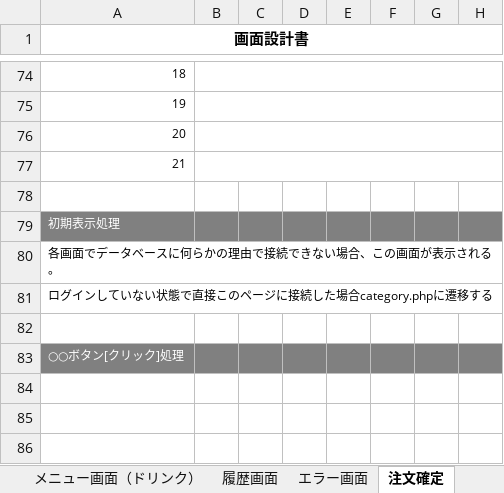
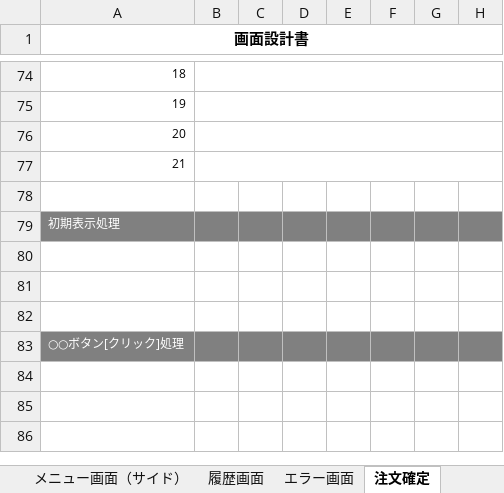
Before and after one commit to satotodob/D_Group_project, an Excel workbook: 設計書類_レビュー前/画面設計書/画面設計書step2/画面設計書まとめ step2.xlsx, sheet 注文確定, drawn as a sheet; only a part is shown, gaps mark what is left out; values as stored, in another font and other column widths than the file's, no borders; charts and pictures not drawn; the diff names each change by its address in the sheet, - before the commit and + after, or states it on an @@ line.

```diff
--- a/設計書類_レビュー前/画面設計書/画面設計書step2/画面設計書まとめ step2.xlsx (sheet 注文確定)
+++ b/設計書類_レビュー前/画面設計書/画面設計書step2/画面設計書まとめ step2.xlsx (sheet 注文確定)
+sheet tab: メニュー画面（サイド）
-A80 (画面設計書): 各画面でデータベースに何らかの理由で接続できない場合、この画面が表示される。
+A80 (画面設計書): (empty)
-A81 (画面設計書): ログインしていない状態で直接このページに接続した場合category.phpに遷移する
+A81 (画面設計書): (empty)
```
Also changed, not shown: sheet 履歴画面, other sheet tabs, charts or pictures.
